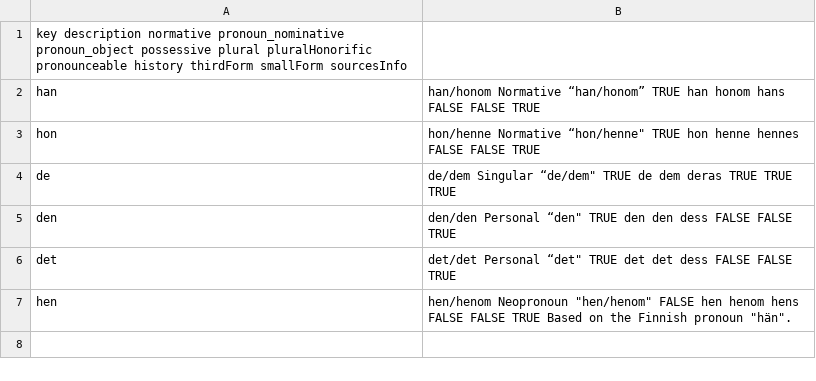
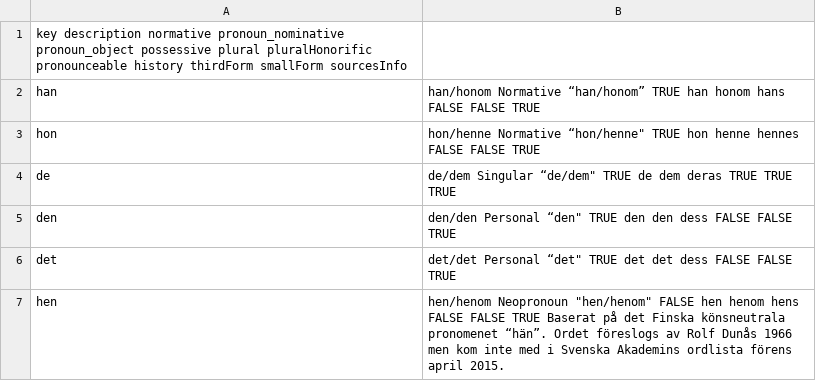
Before and after one commit to tutking24/pronounspage, a TSV file: locale/sv/pronouns/pronouns.tsv, drawn as a sheet.

Commit message:
[sv] Update pronouns.tsv

```diff
--- a/locale/sv/pronouns/pronouns.tsv
+++ b/locale/sv/pronouns/pronouns.tsv
@@ -6,2 +6,2 @@ den,den/den	Personal “den"	TRUE	den	den	dess	FALSE	FALSE	TRUE
 det,det/det	Personal “det"	TRUE	det	det	dess	FALSE	FALSE	TRUE
-hen,hen/henom	Neopronoun "hen/henom"	FALSE	hen	henom	hens	FALSE	FALSE	TRUE	Based on the Finnish pronoun "hän".
+hen,hen/henom	Neopronoun "hen/henom"	FALSE	hen	henom	hens	FALSE	FALSE	TRUE	Baserat på det Finska könsneutrala pronomenet “hän”. Ordet föreslogs av Rolf Dunås 1966 men kom inte med i Svenska Akademins ordlista förens april 2015.
```
